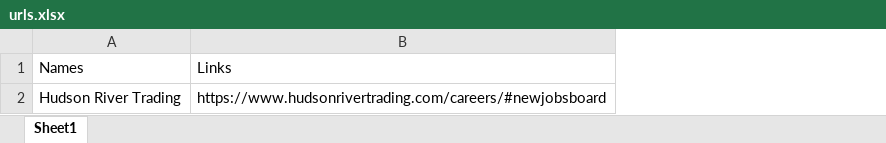
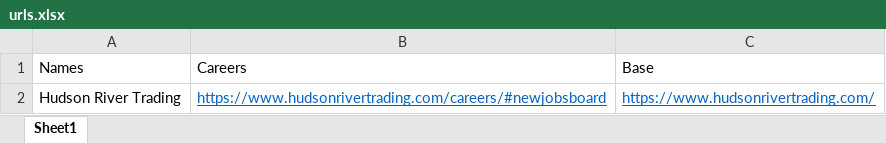
Before and after one commit to hitaesh77/fintech_scraper, an Excel workbook: urls.xlsx, sheet Sheet1, drawn as a sheet; values as stored, in another font and other column widths than the file's, no borders; the diff names each change by its address in the sheet, - before the commit and + after, or states it on an @@ line.

Commit message:
changed parsing strategy
instead of accessing each link on the careers page and searching for the job title, we will simply just look at the job titles from the careers page itself. should be way faster and requires less "link processing" (i don't know why i didnt think of this before im kinda dumb lol)

```diff
--- a/urls.xlsx (sheet Sheet1)
+++ b/urls.xlsx (sheet Sheet1)
+column C, rows 1-2: Base | https://www.hudsonrivertrading.com/
-B1: Links
+B1: Careers
@@ B2 underline: off → on, text colour: black → #0563C1 @@
```
Also changed, not shown: 1 other file.
